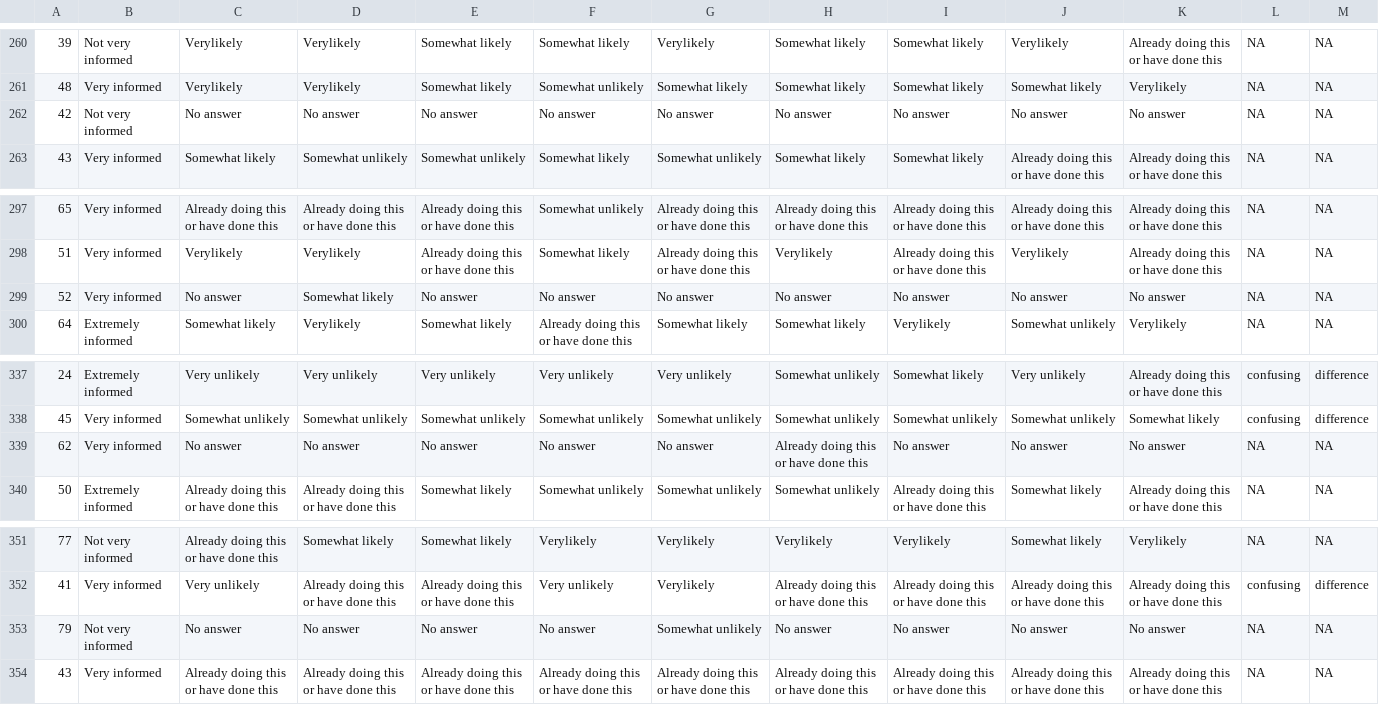
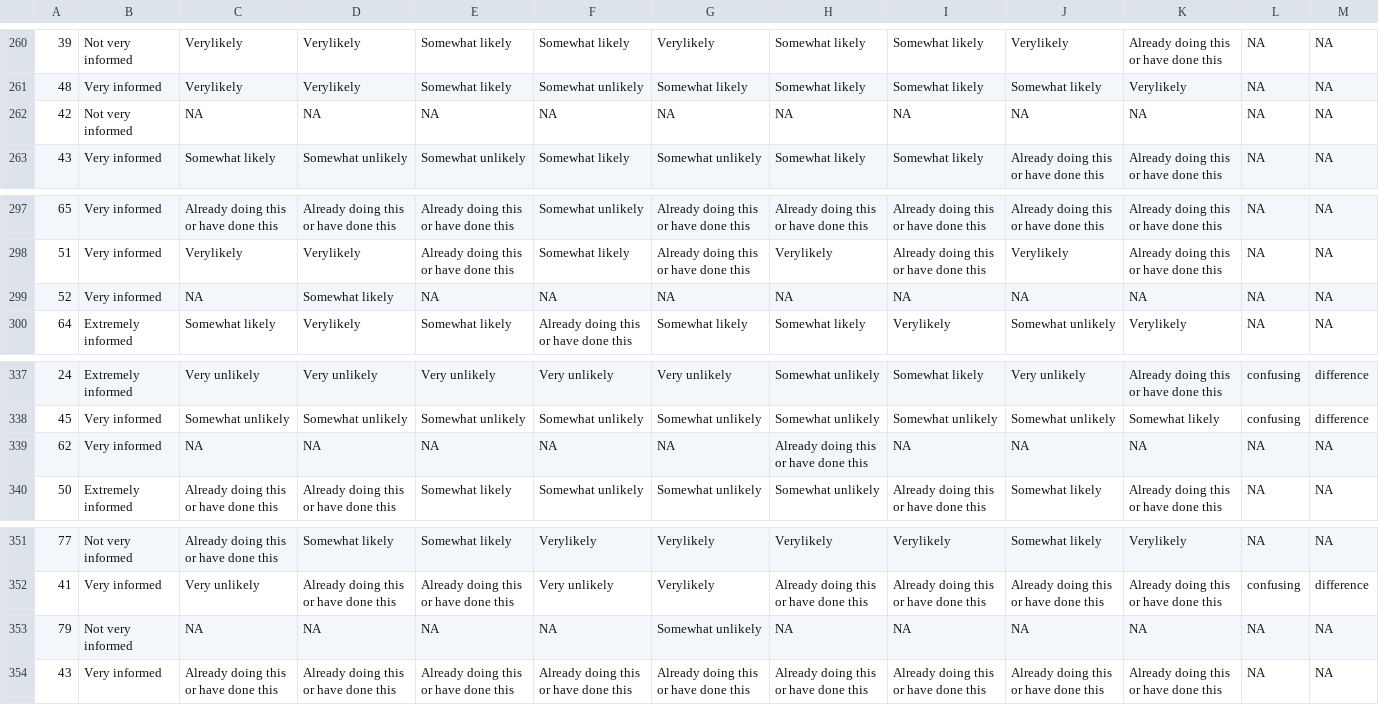
Before and after one commit to LexiKnight/toronto_climate, a CSV file: data/02-analysis_data/twenty_eighteen_individual_analysis_data.csv, drawn as a sheet; only a part is shown, gaps mark what is left out; the diff names each change by its address in the sheet, - before the commit and + after, or states it on an @@ line.

Commit message:
cleaning renaming twenty_eighteeen data in script

```diff
--- a/data/02-analysis_data/twenty_eighteen_individual_analysis_data.csv
+++ b/data/02-analysis_data/twenty_eighteen_individual_analysis_data.csv
-C262: No answer
+C262: NA
-D262: No answer
+D262: NA
-E262: No answer
+E262: NA
-F262: No answer
+F262: NA
-G262: No answer
+G262: NA
-H262: No answer
+H262: NA
-I262: No answer
+I262: NA
-J262: No answer
+J262: NA
-K262: No answer
+K262: NA
-C299: No answer
+C299: NA
-E299: No answer
+E299: NA
-F299: No answer
+F299: NA
-G299: No answer
+G299: NA
-H299: No answer
+H299: NA
-I299: No answer
+I299: NA
-J299: No answer
+J299: NA
-K299: No answer
+K299: NA
-C339: No answer
+C339: NA
-D339: No answer
+D339: NA
-E339: No answer
+E339: NA
-F339: No answer
+F339: NA
-G339: No answer
+G339: NA
-I339: No answer
+I339: NA
-J339: No answer
+J339: NA
-K339: No answer
+K339: NA
-C353: No answer
+C353: NA
-D353: No answer
+D353: NA
-E353: No answer
+E353: NA
-F353: No answer
+F353: NA
-H353: No answer
+H353: NA
-I353: No answer
+I353: NA
-J353: No answer
+J353: NA
-K353: No answer
+K353: NA
```
Also changed, not shown: 2 other files.
